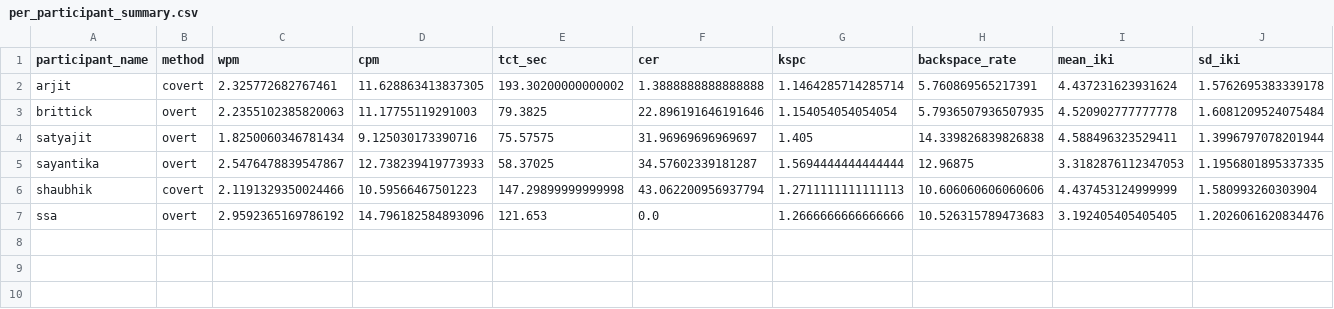
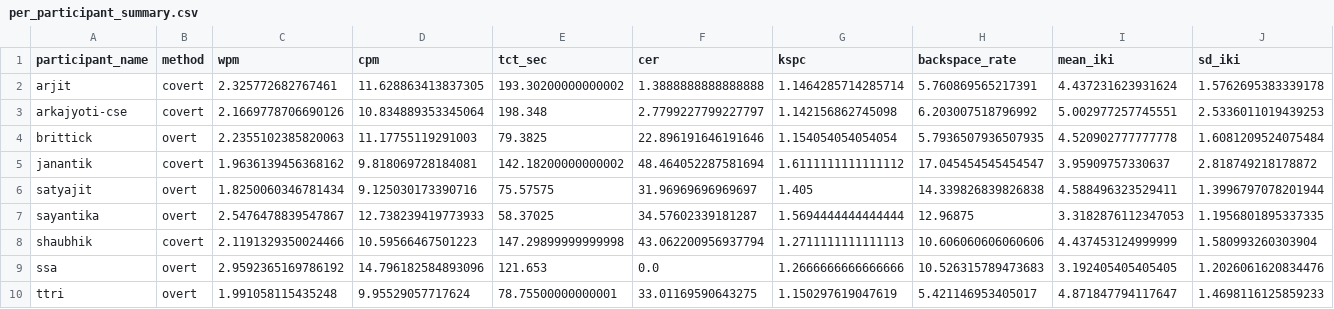
Before and after one commit to sabya69/eye-tracking, a CSV file: analysis_output/per_participant_summary.csv, drawn as a sheet; only a part is shown; rows hold the shown columns only; the diff names each change by its address in the sheet, - before the commit and + after, or states it on an @@ line.

```diff
--- a/analysis_output/per_participant_summary.csv
+++ b/analysis_output/per_participant_summary.csv
+row 3: arkajyoti-cse | covert | 2.1669778706690126 | 10.834889353345064 | 198.348 | 2.7799227799227797 | 1.142156862745098 | 6.203007518796992 | 5.002977257745551 | 2.5336011019439253
+row 5: janantik | covert | 1.9636139456368162 | 9.818069728184081 | 142.18200000000002 | 48.464052287581694 | 1.6111111111111112 | 17.045454545454547 | 3.95909757330637 | 2.818749218178872
+row 10: ttri | overt | 1.991058115435248 | 9.95529057717624 | 78.75500000000001 | 33.01169590643275 | 1.150297619047619 | 5.421146953405017 | 4.871847794117647 | 1.4698116125859233
```
Also changed, not shown: analysis_output/method_comparison.csv, analysis_output/per_trial_metrics.csv, 14 other files.
